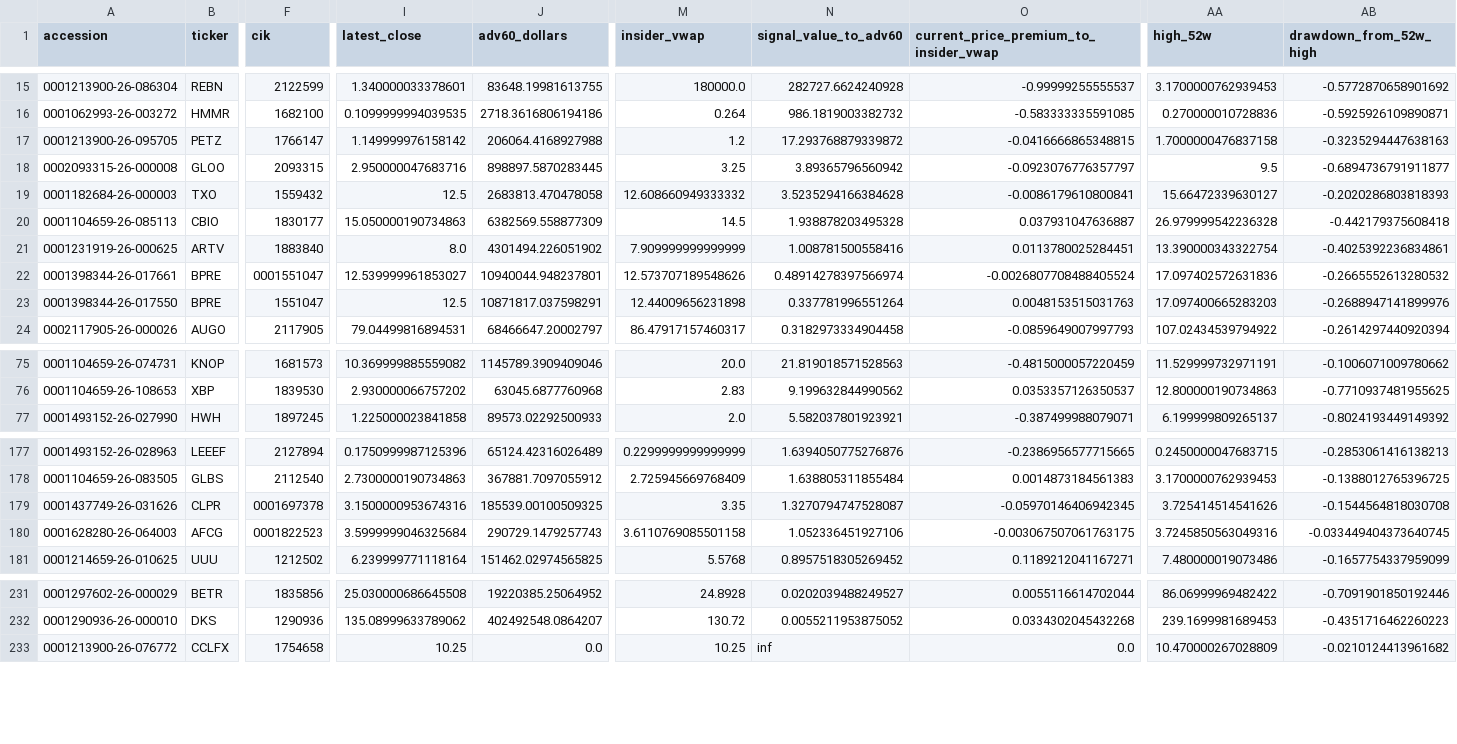
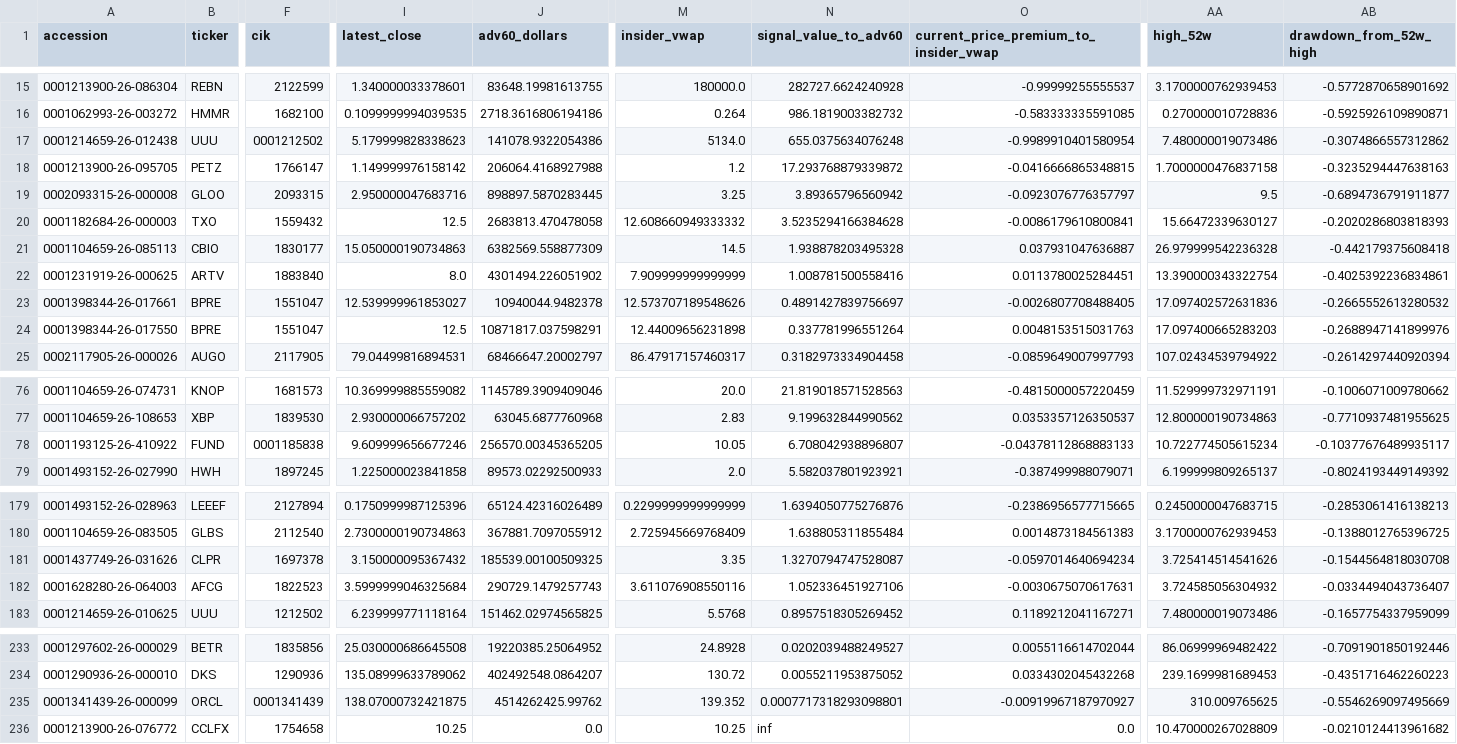
Before and after one commit to mrshu/openinsider-notifier, a CSV file: data/live/sec_daily/candidate_episode_history.csv, drawn as a sheet; only a part is shown, gaps mark what is left out; addresses are those after the commit; rows hold the shown columns only; the diff covers the shown part only; the diff names each change by its address in the sheet, - before the commit and + after, or states it on an @@ line.

```diff
--- a/data/live/sec_daily/candidate_episode_history.csv
+++ b/data/live/sec_daily/candidate_episode_history.csv
+row 17: 0001214659-26-012438 | UUU | 0001212502 | 5.179999828338623 | 141078.9322054386 | 5134.0 | 655.0375634076248 | -0.9989910401580954 | 7.480000019073486 | -0.3074866557312862
-F23 (cik): 0001551047
+F23 (cik): 1551047
-J23 (adv60_dollars): 10940044.948237801
+J23 (adv60_dollars): 10940044.9482378
-N23 (signal_value_to_adv60): 0.48914278397566974
+N23 (signal_value_to_adv60): 0.4891427839756697
-O23: -0.0026807708488405524
+O23: -0.0026807708488405
+row 78: 0001193125-26-410922 | FUND | 0001185838 | 9.609999656677246 | 256570.00345365205 | 10.05 | 6.708042938896807 | -0.04378112868883133 | 10.722774505615234 | -0.10377676489935117
-F181 (cik): 0001697378
+F181 (cik): 1697378
-I181 (latest_close): 3.1500000953674316
+I181 (latest_close): 3.150000095367432
-O181: -0.05970146406942345
+O181: -0.0597014640694234
-F182 (cik): 0001822523
+F182 (cik): 1822523
-M182 (insider_vwap): 3.6110769085501158
+M182 (insider_vwap): 3.611076908550116
-O182: -0.003067507061763175
+O182: -0.0030675070617631
-AA182 (high_52w): 3.7245850563049316
+AA182 (high_52w): 3.724585056304932
-AB182 (drawdown_from_52w_high): -0.033449404373640745
+AB182 (drawdown_from_52w_high): -0.0334494043736407
+row 235: 0001341439-26-000099 | ORCL | 0001341439 | 138.07000732421875 | 4514262425.99762 | 139.352 | 0.0007717318293098801 | -0.00919967187970927 | 310.009765625 | -0.5546269097495669
```
Also changed, not shown: 14 edited cells elsewhere in this file, data/live/sec_daily/candidate_forward_returns.csv, data/live/sec_daily/candidate_history.csv, 14 other files.
